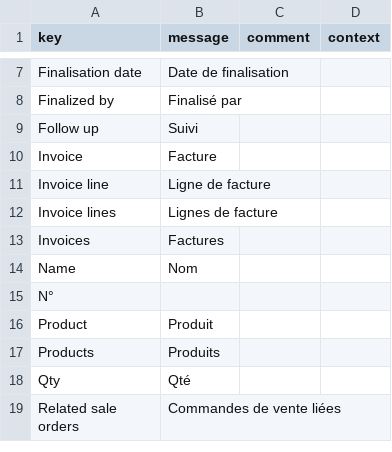
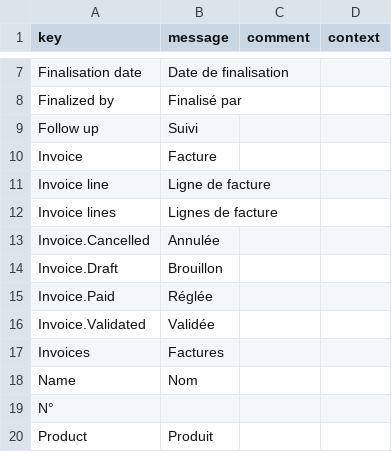
Before and after one commit to mga-axelor/open-platform-formation, a CSV file: modules/sale/src/main/resources/i18n/messages_fr.csv, drawn as a sheet; only a part is shown, gaps mark what is left out; the shorter side is filled out with more unchanged rows; the diff names each change by its address in the sheet, - before the commit and + after, or states it on an @@ line.

Commit message:
Add selection for Invoice.statusSelect

```diff
--- a/modules/sale/src/main/resources/i18n/messages_fr.csv
+++ b/modules/sale/src/main/resources/i18n/messages_fr.csv
+row 13: Invoice.Cancelled | Annulée
+row 14: Invoice.Draft | Brouillon
+row 15: Invoice.Paid | Réglée
+row 16: Invoice.Validated | Validée
```
Also changed, not shown: modules/sale/src/main/resources/i18n/messages.csv, modules/sale/src/main/resources/i18n/messages_en.csv, 2 other files.
